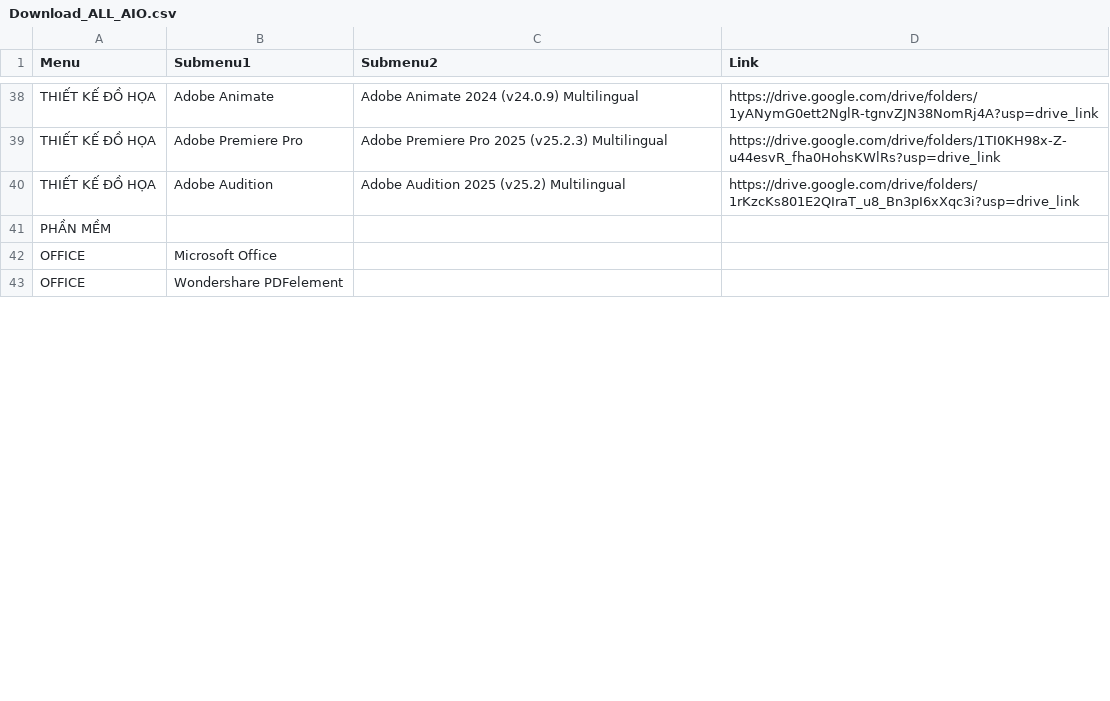
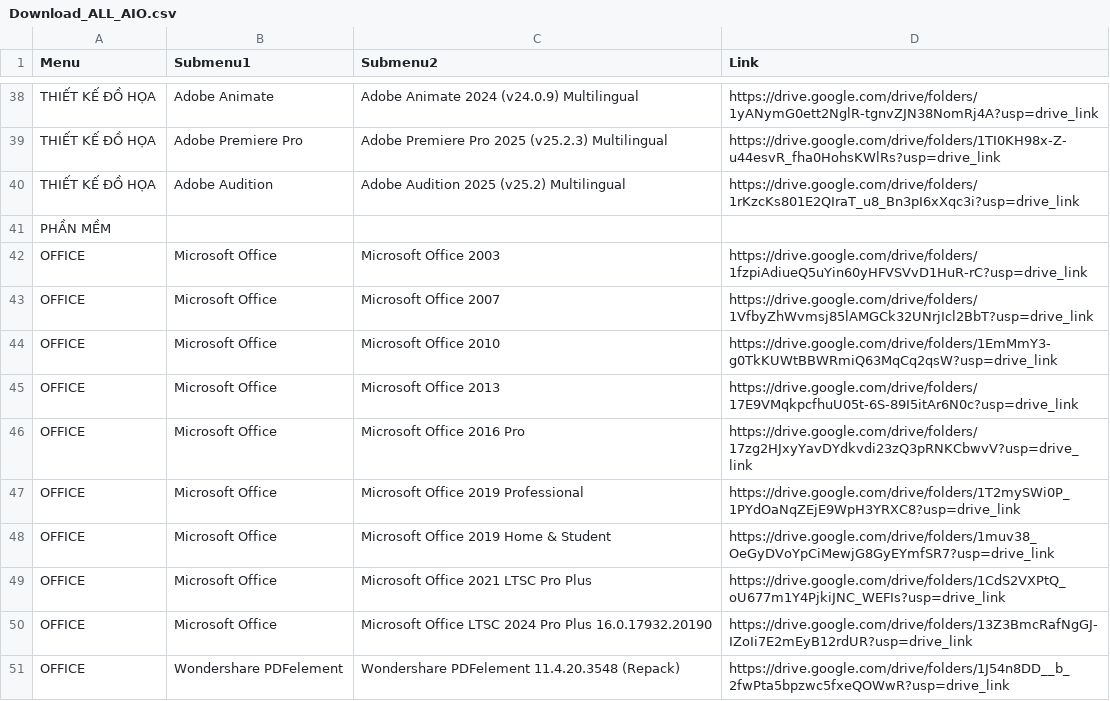
Before and after one commit to RioMMO/File-Download, a CSV file: Download_ALL_AIO.csv, drawn as a sheet; only a part is shown, gaps mark what is left out; the diff covers the shown part only.

Commit message:
Update Download_ALL_AIO.csv

```diff
--- a/Download_ALL_AIO.csv
+++ b/Download_ALL_AIO.csv
@@ -41,3 +41,11 @@ THIẾT KẾ ĐỒ HỌA,Adobe Audition,Adobe Audition 2025 (v25.2) Multilingual
 PHẦN MỀM,,,
-OFFICE,Microsoft Office,,
-OFFICE,Wondershare PDFelement,,
+OFFICE,Microsoft Office,Microsoft Office 2003,https://drive.google.com/drive/folders/1fzpiAdiueQ5uYin60yHFVSVvD1HuR-rC?usp=drive_link
+OFFICE,Microsoft Office,Microsoft Office 2007,https://drive.google.com/drive/folders/1VfbyZhWvmsj85lAMGCk32UNrjIcl2BbT?usp=drive_link
+OFFICE,Microsoft Office,Microsoft Office 2010,https://drive.google.com/drive/folders/1EmMmY3-g0TkKUWtBBWRmiQ63MqCq2qsW?usp=drive_link
+OFFICE,Microsoft Office,Microsoft Office 2013,https://drive.google.com/drive/folders/17E9VMqkpcfhuU05t-6S-89I5itAr6N0c?usp=drive_link
+OFFICE,Microsoft Office,Microsoft Office 2016 Pro,https://drive.google.com/drive/folders/17zg2HJxyYavDYdkvdi23zQ3pRNKCbwvV?usp=drive_link
+OFFICE,Microsoft Office,Microsoft Office 2019 Professional,https://drive.google.com/drive/folders/1T2mySWi0P_1PYdOaNqZEjE9WpH3YRXC8?usp=drive_link
+OFFICE,Microsoft Office,Microsoft Office 2019 Home & Student,https://drive.google.com/drive/folders/1muv38_OeGyDVoYpCiMewjG8GyEYmfSR7?usp=drive_link
+OFFICE,Microsoft Office,Microsoft Office 2021 LTSC Pro Plus,https://drive.google.com/drive/folders/1CdS2VXPtQ_oU677m1Y4PjkiJNC_WEFIs?usp=drive_link
+OFFICE,Microsoft Office,Microsoft Office LTSC 2024 Pro Plus 16.0.17932.20190,https://drive.google.com/drive/folders/13Z3BmcRafNgGJ-IZoIi7E2mEyB12rdUR?usp=drive_link
+OFFICE,Wondershare PDFelement,Wondershare PDFelement 11.4.20.3548 (Repack),https://drive.google.com/drive/folders/1J54n8DD__b_2fwPta5bpzwc5fxeQOWwR?usp=drive_link
```
Also changed, not shown: 14 edited cells elsewhere in this file.
